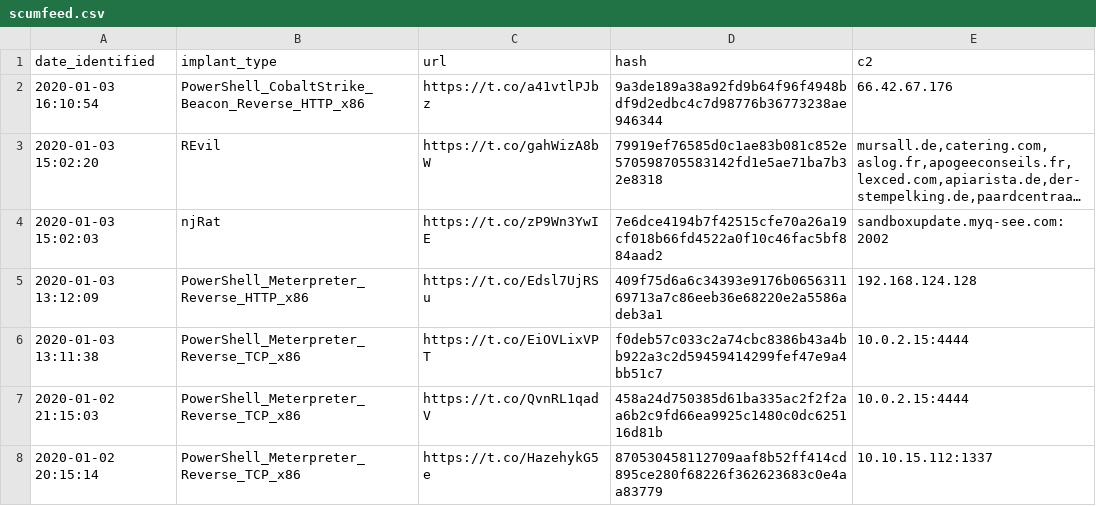
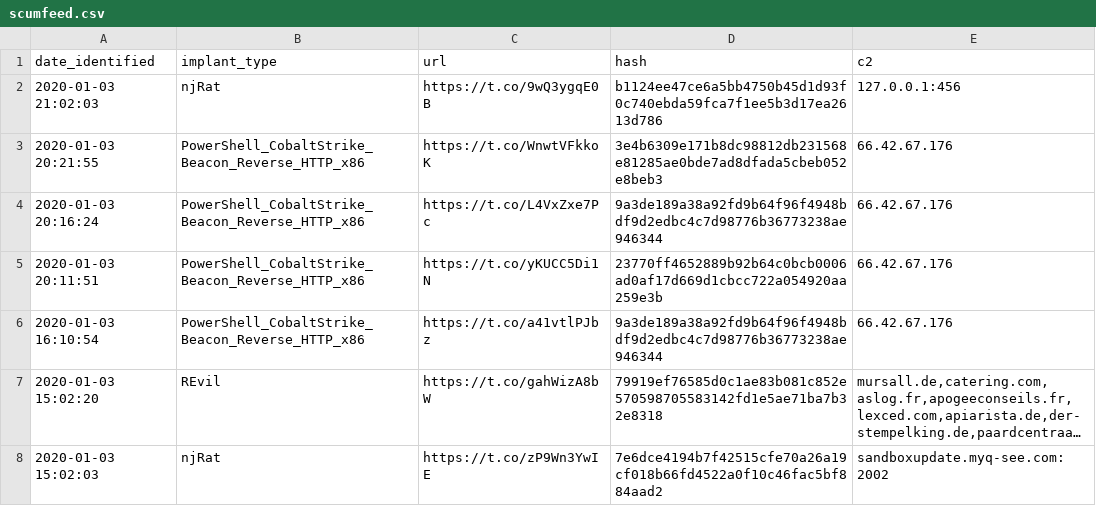
Before and after one commit to signalblur/ScumBots-DataFeed, a CSV file: scumfeed.csv, drawn as a sheet; only a part is shown; the shorter side is filled out with more unchanged rows; long unchanged cells end in …; the diff names each change by its address in the sheet, - before the commit and + after, or states it on an @@ line.

```diff
--- a/scumfeed.csv
+++ b/scumfeed.csv
+row 2: 2020-01-03 21:02:03 | njRat | https://t.co/9wQ3ygqE0B | b1124ee47ce6a5bb4750b45d1d93f0c740ebda59fca7f1ee5b3d17ea2613d786 | 127.0.0.1:456
+row 3: 2020-01-03 20:21:55 | PowerShell_CobaltStrike_Beacon_Reverse_HTTP_x86 | https://t.co/WnwtVFkkoK | 3e4b6309e171b8dc98812db231568e81285ae0bde7ad8dfada5cbeb052e8beb3 | 66.42.67.176
+row 4: 2020-01-03 20:16:24 | PowerShell_CobaltStrike_Beacon_Reverse_HTTP_x86 | https://t.co/L4VxZxe7Pc | 9a3de189a38a92fd9b64f96f4948bdf9d2edbc4c7d98776b36773238ae946344 | 66.42.67.176
+row 5: 2020-01-03 20:11:51 | PowerShell_CobaltStrike_Beacon_Reverse_HTTP_x86 | https://t.co/yKUCC5Di1N | 23770ff4652889b92b64c0bcb0006ad0af17d669d1cbcc722a054920aa259e3b | 66.42.67.176
```
Also changed, not shown: 1 other file.
